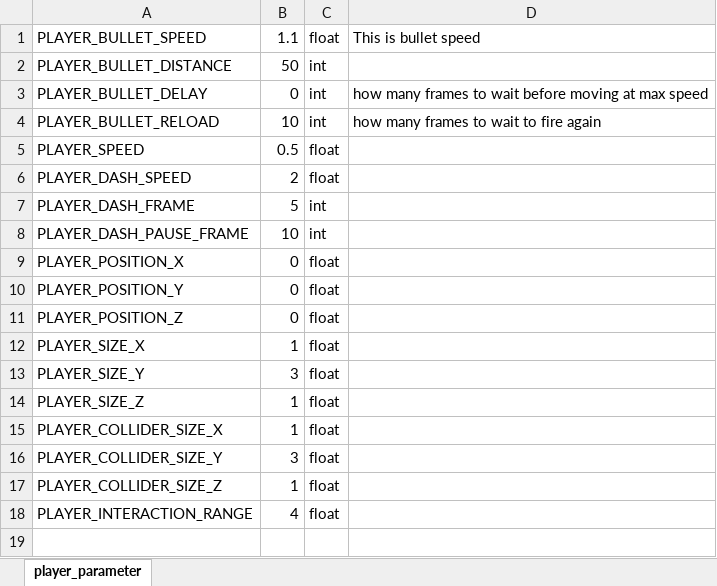
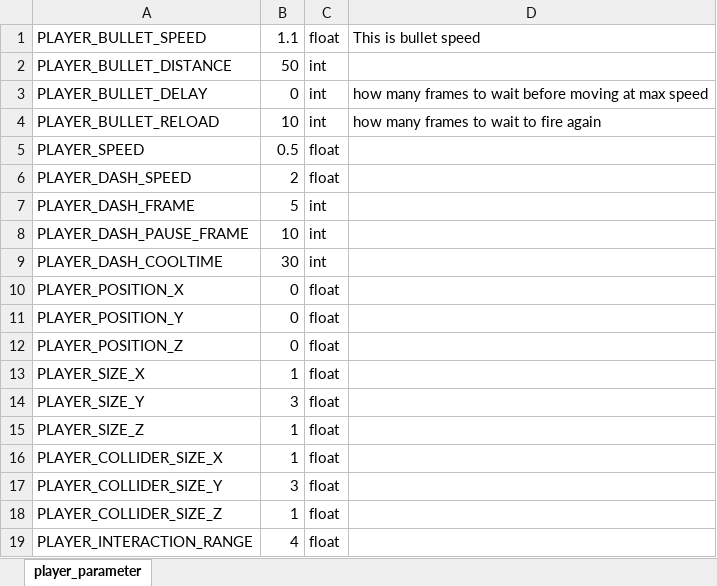
Before and after one commit to cjsjyh/krafton-internship-client, an Excel workbook: Engine/data/datasheet/player_parameter.xlsx, sheet player_parameter, drawn as a sheet; values as stored, in another font and other column widths than the file's, no borders; the diff names each change by its address in the sheet, - before the commit and + after, or states it on an @@ line.

```diff
--- a/Engine/data/datasheet/player_parameter.xlsx (sheet player_parameter)
+++ b/Engine/data/datasheet/player_parameter.xlsx (sheet player_parameter)
+row 9: PLAYER_DASH_COOLTIME | 30 | int
```
Also changed, not shown: Engine/data/datasheet/boss_pattern.xlsx, 18 other files.
